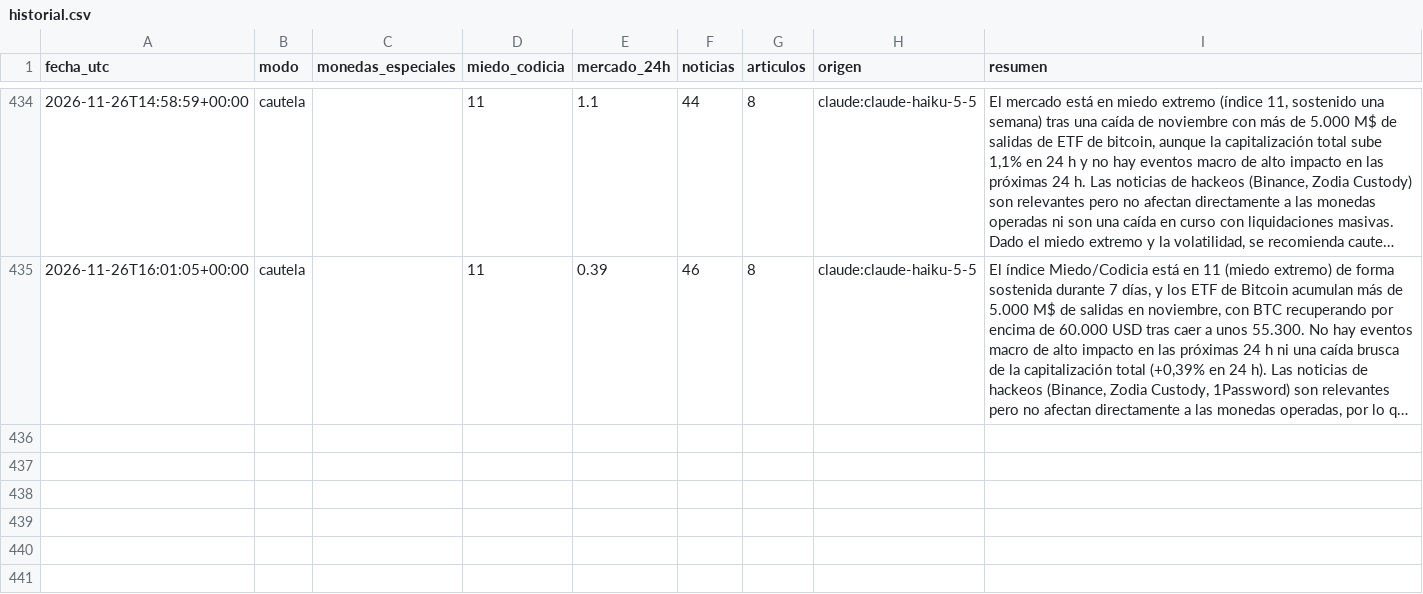
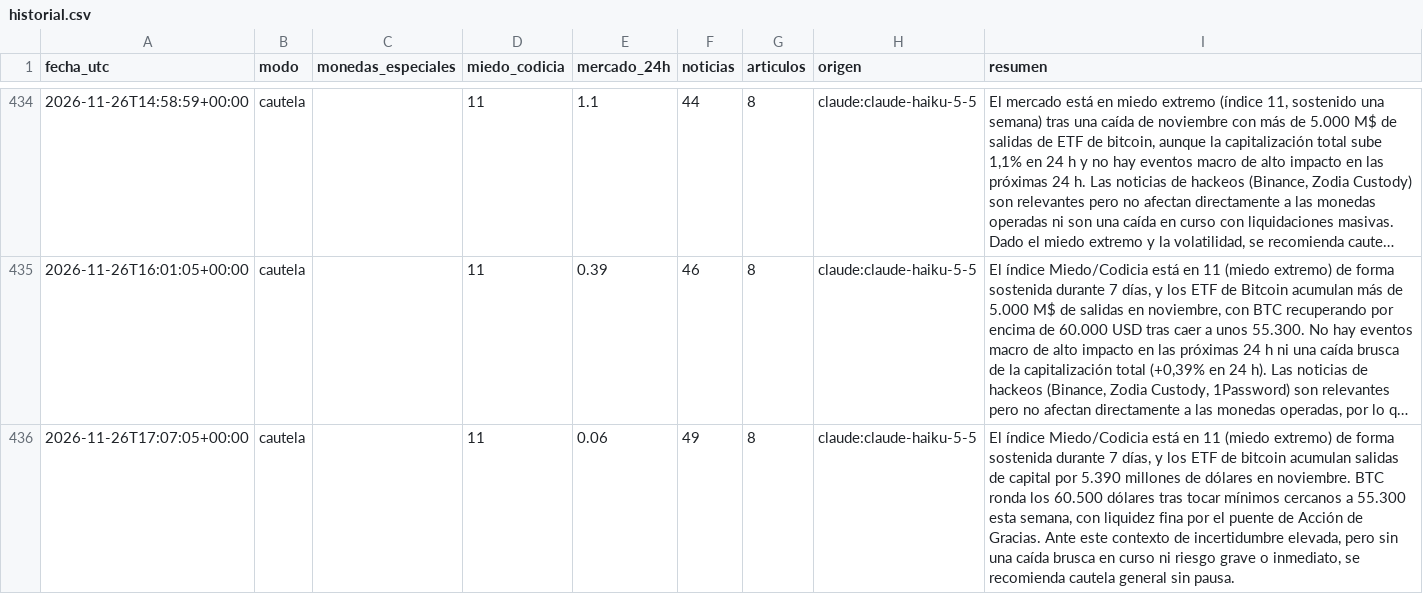
Before and after one commit to palomavilugron44-beep/cerebro-arana, a CSV file: publico/historial.csv, drawn as a sheet; only a part is shown, gaps mark what is left out; long unchanged cells end in …; the diff names each change by its address in the sheet, - before the commit and + after, or states it on an @@ line.

```diff
--- a/publico/historial.csv
+++ b/publico/historial.csv
+row 436: 2026-11-26T17:07:05+00:00 | cautela |  | 11 | 0.06 | 49 | 8 | claude:claude-haiku-5-5 | El índice Miedo/Codicia está en 11 (miedo extremo) de forma sostenida durante 7 días, y los ETF de bitcoin acumulan salidas de capital por 5.390 millones de dólares en noviembre. BTC ronda los 60.500 dólares tras tocar mínimos cercanos a 55.300 esta semana, con liquidez fina por el puente de Acción de Gracias. Ante este contexto de incertidumbre elevada, pero sin una caída brusca en curso ni riesgo grave o inmediato, se recomienda cautela general sin pausa.
```
Also changed, not shown: 1 other file.
